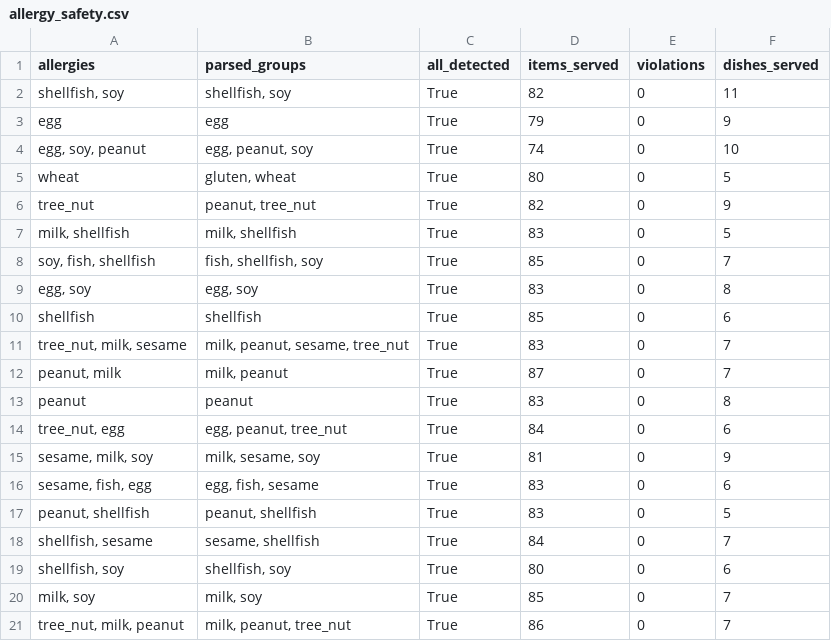
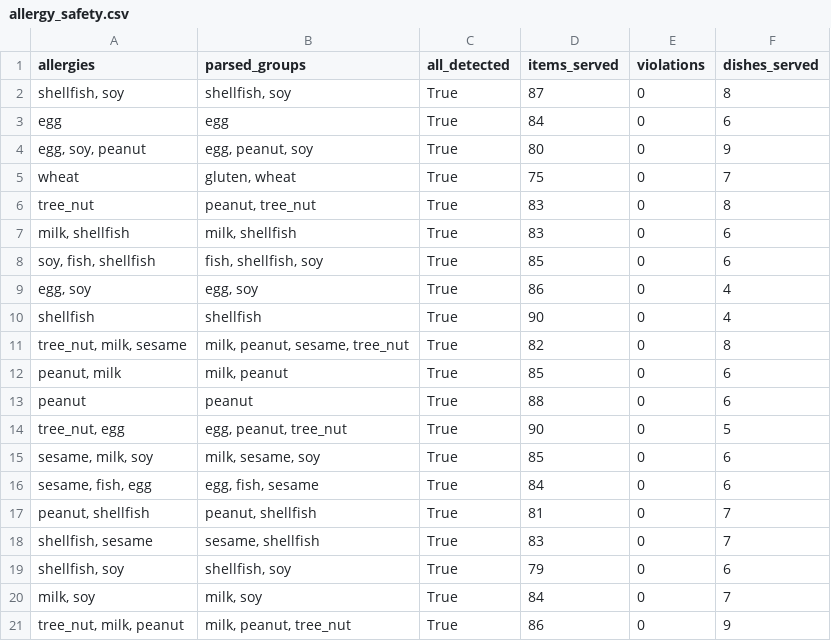
Before and after one commit to mariofayez04/Grad-Project-Code, a CSV file: data/evaluation/allergy_safety.csv, drawn as a sheet.

```diff
--- a/data/evaluation/allergy_safety.csv
+++ b/data/evaluation/allergy_safety.csv
@@ -1,21 +1,21 @@
 allergies,parsed_groups,all_detected,items_served,violations,dishes_served
-"shellfish, soy","shellfish, soy",True,82,0,11
-egg,egg,True,79,0,9
-"egg, soy, peanut","egg, peanut, soy",True,74,0,10
-wheat,"gluten, wheat",True,80,0,5
-tree_nut,"peanut, tree_nut",True,82,0,9
-"milk, shellfish","milk, shellfish",True,83,0,5
-"soy, fish, shellfish","fish, shellfish, soy",True,85,0,7
-"egg, soy","egg, soy",True,83,0,8
-shellfish,shellfish,True,85,0,6
-"tree_nut, milk, sesame","milk, peanut, sesame, tree_nut",True,83,0,7
-"peanut, milk","milk, peanut",True,87,0,7
-peanut,peanut,True,83,0,8
-"tree_nut, egg","egg, peanut, tree_nut",True,84,0,6
-"sesame, milk, soy","milk, sesame, soy",True,81,0,9
-"sesame, fish, egg","egg, fish, sesame",True,83,0,6
-"peanut, shellfish","peanut, shellfish",True,83,0,5
-"shellfish, sesame","sesame, shellfish",True,84,0,7
-"shellfish, soy","shellfish, soy",True,80,0,6
-"milk, soy","milk, soy",True,85,0,7
-"tree_nut, milk, peanut","milk, peanut, tree_nut",True,86,0,7
+"shellfish, soy","shellfish, soy",True,87,0,8
+egg,egg,True,84,0,6
+"egg, soy, peanut","egg, peanut, soy",True,80,0,9
+wheat,"gluten, wheat",True,75,0,7
+tree_nut,"peanut, tree_nut",True,83,0,8
+"milk, shellfish","milk, shellfish",True,83,0,6
+"soy, fish, shellfish","fish, shellfish, soy",True,85,0,6
+"egg, soy","egg, soy",True,86,0,4
+shellfish,shellfish,True,90,0,4
+"tree_nut, milk, sesame","milk, peanut, sesame, tree_nut",True,82,0,8
+"peanut, milk","milk, peanut",True,85,0,6
+peanut,peanut,True,88,0,6
+"tree_nut, egg","egg, peanut, tree_nut",True,90,0,5
+"sesame, milk, soy","milk, sesame, soy",True,85,0,6
+"sesame, fish, egg","egg, fish, sesame",True,84,0,6
+"peanut, shellfish","peanut, shellfish",True,81,0,7
+"shellfish, sesame","sesame, shellfish",True,83,0,7
+"shellfish, soy","shellfish, soy",True,79,0,6
+"milk, soy","milk, soy",True,84,0,7
+"tree_nut, milk, peanut","milk, peanut, tree_nut",True,86,0,9
```
Also changed, not shown: data/evaluation/adherence.csv, data/evaluation/diet_modes.csv, 18 other files.
